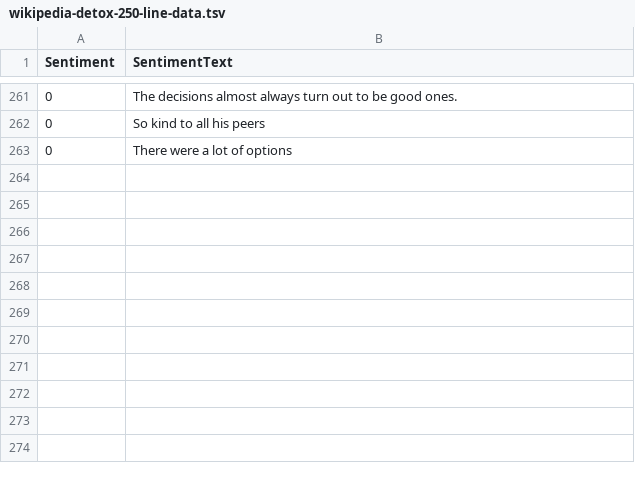
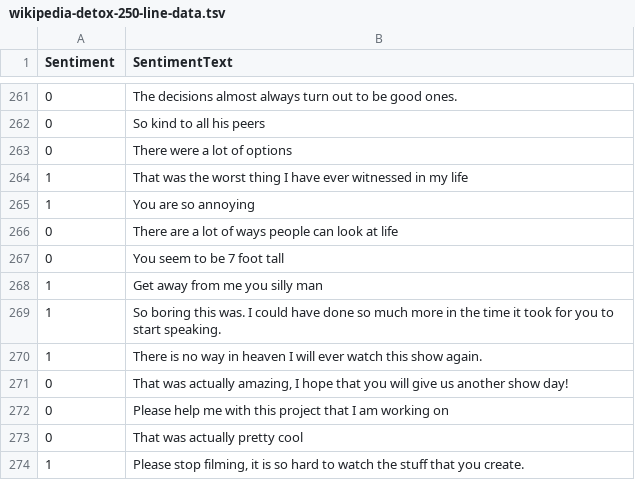
Before and after one commit to salmanmkc/ML.net-SentimentalAnalysis, a TSV file: myMLApp/wikipedia-detox-250-line-data.tsv, drawn as a sheet; only a part is shown, gaps mark what is left out.

Commit message:
Added a mix of toxic and non-toxic statements, it was hard to come up with negative ones.

```diff
--- a/myMLApp/wikipedia-detox-250-line-data.tsv
+++ b/myMLApp/wikipedia-detox-250-line-data.tsv
@@ -267 +267,12 @@ Sentiment	SentimentText
 0	There were a lot of options
+1	That was the worst thing I have ever witnessed in my life
+1	You are so annoying
+0	There are a lot of ways people can look at life
+0	You seem to be 7 foot tall
+1	Get away from me you silly man
+1	So boring this was. I could have done so much more in the time it took for you to start speaking.
+1	There is no way in heaven I will ever watch this show again.
+0	That was actually amazing, I hope that you will give us another show day!
+0	Please help me with this project that I am working on
+0	That was actually pretty cool
+1	Please stop filming, it is so hard to watch the stuff that you create.
```
